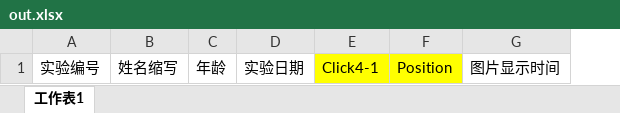
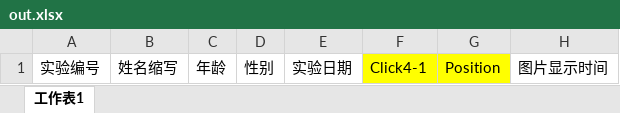
Before and after one commit to czyt1988/PictureMemTrain, an Excel workbook: output/out.xlsx, sheet 工作表1, drawn as a sheet; only a part is shown; values as stored, in another font and other column widths than the file's, no borders; the diff names each change by its address in the sheet, - before the commit and + after, or states it on an @@ line.

```diff
--- a/output/out.xlsx (sheet 工作表1)
+++ b/output/out.xlsx (sheet 工作表1)
+column D, row 1: 性别
```
Also changed, not shown: 14 other files.
